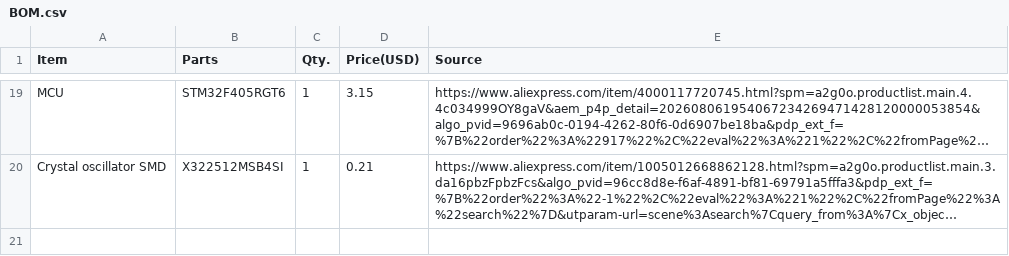
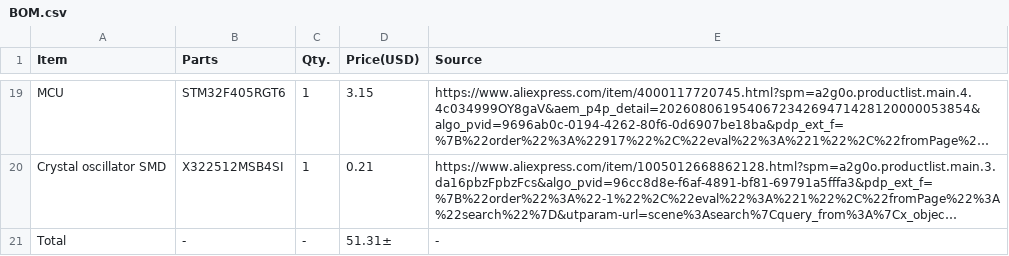
Before and after one commit to PhantomPX/Phantom-Vertex, a CSV file: BOM.csv, drawn as a sheet; only a part is shown, gaps mark what is left out; long unchanged cells end in …; the diff names each change by its address in the sheet, - before the commit and + after, or states it on an @@ line.

Commit message:
Update BOM.csv

```diff
--- a/BOM.csv
+++ b/BOM.csv
+row 21: Total | - | - | 51.31± | -
```
